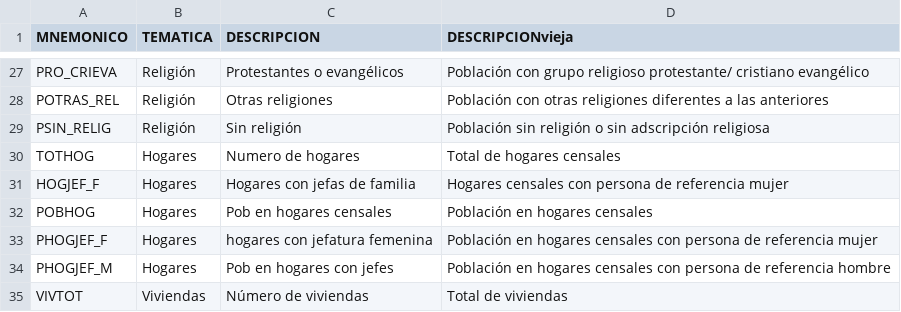
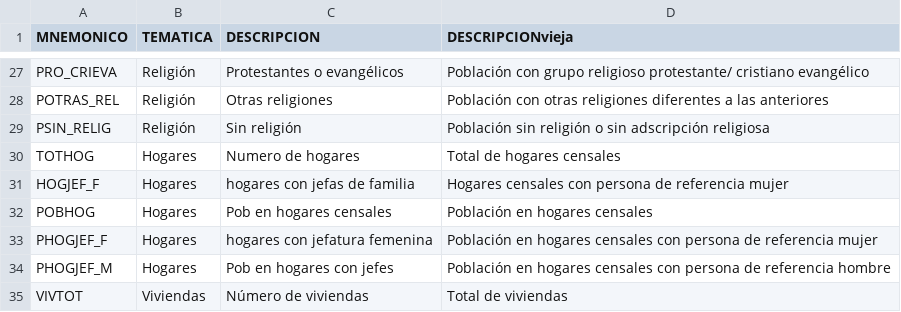
Before and after one commit to fdealbam/0entrada, a CSV file: diccionario_variables_AA.csv, drawn as a sheet; only a part is shown, gaps mark what is left out.

Commit message:
Update diccionario_variables_AA.csv

```diff
--- a/diccionario_variables_AA.csv
+++ b/diccionario_variables_AA.csv
@@ -30,3 +30,3 @@ PSIN_RELIG,Religión,Sin religión,Población sin religión o sin adscripción r
 TOTHOG,Hogares,Numero de hogares ,Total de hogares censales
-HOGJEF_F,Hogares,Hogares con jefas de familia,Hogares censales con persona de referencia mujer
+HOGJEF_F,Hogares,hogares con jefas de familia,Hogares censales con persona de referencia mujer
 POBHOG,Hogares,Pob en hogares censales,Población en hogares censales
```
